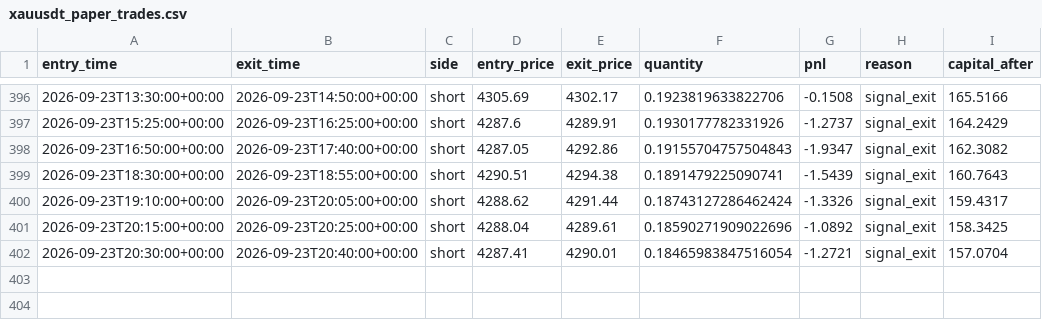
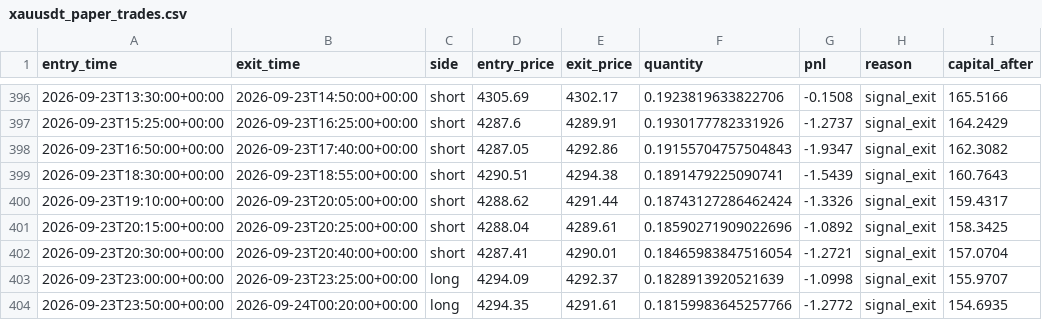
Before and after one commit to laluyadavreturn-dotcom/XAUUSDT-paper-bot, a CSV file: xauusdt_paper_trades.csv, drawn as a sheet; only a part is shown, gaps mark what is left out.

```diff
--- a/xauusdt_paper_trades.csv
+++ b/xauusdt_paper_trades.csv
@@ -402 +402,3 @@ entry_time,exit_time,side,entry_price,exit_price,quantity,pnl,reason,capital_aft
 2026-09-23T20:30:00+00:00,2026-09-23T20:40:00+00:00,short,4287.41,4290.01,0.18465983847516054,-1.2721,signal_exit,157.0704
+2026-09-23T23:00:00+00:00,2026-09-23T23:25:00+00:00,long,4294.09,4292.37,0.1828913920521639,-1.0998,signal_exit,155.9707
+2026-09-23T23:50:00+00:00,2026-09-24T00:20:00+00:00,long,4294.35,4291.61,0.18159983645257766,-1.2772,signal_exit,154.6935
```
Also changed, not shown: 1 other file.
